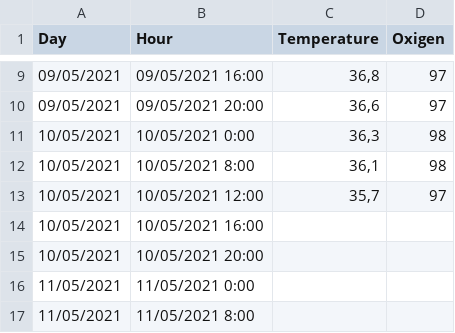
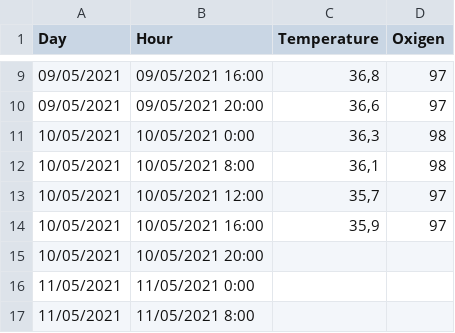
Before and after one commit to ealvarezv/Public, a CSV file: coronavirus/Datos.csv, drawn as a sheet; only a part is shown, gaps mark what is left out.

Commit message:
Update Datos.csv

```diff
--- a/coronavirus/Datos.csv
+++ b/coronavirus/Datos.csv
@@ -13,3 +13,3 @@ Day;Hour;Temperature;Oxigen
 10/05/2021;10/05/2021 12:00;35,7;97
-10/05/2021;10/05/2021 16:00;;
+10/05/2021;10/05/2021 16:00;35,9;97
 10/05/2021;10/05/2021 20:00;;
```
